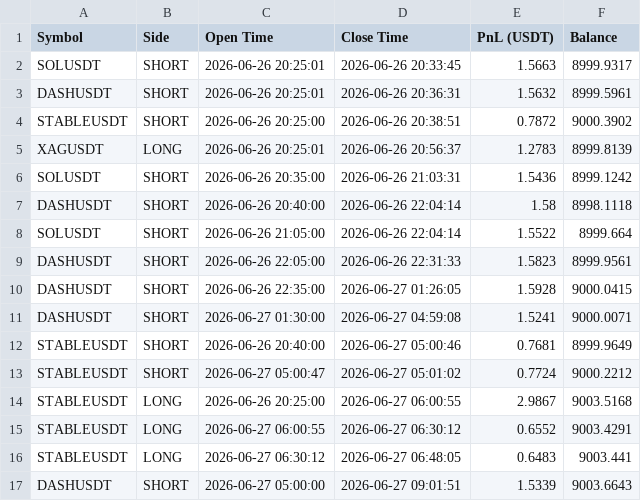
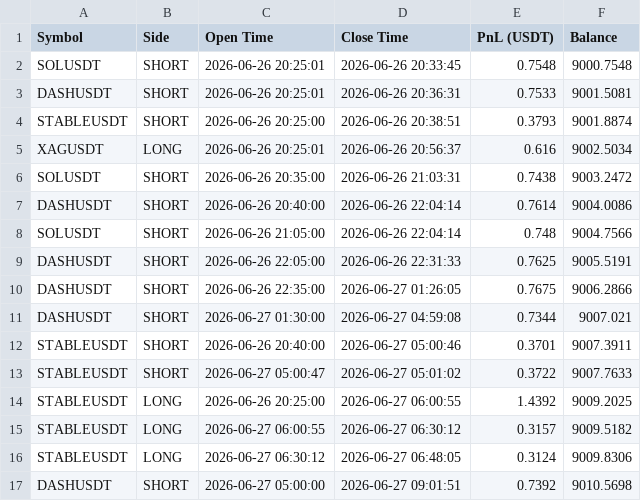
Before and after one commit to hotelUpz/cron3, a CSV file: ANALYTICS/trades_ledger.csv, drawn as a sheet; only a part is shown; the diff covers the shown part only.

Commit message:
chore(analytics): removed MANUAL_CORRECTION and mathematically scaled down all PnL values by 0.4819 to match final true balance of 9052.2988

```diff
--- a/ANALYTICS/trades_ledger.csv
+++ b/ANALYTICS/trades_ledger.csv
@@ -1,17 +1,17 @@
 Symbol;Side;Open Time;Close Time;PnL (USDT);Balance
-SOLUSDT;SHORT;2026-06-26 20:25:01;2026-06-26 20:33:45;1.5663;8999.9317
-DASHUSDT;SHORT;2026-06-26 20:25:01;2026-06-26 20:36:31;1.5632;8999.5961
-STABLEUSDT;SHORT;2026-06-26 20:25:00;2026-06-26 20:38:51;0.7872;9000.3902
-XAGUSDT;LONG;2026-06-26 20:25:01;2026-06-26 20:56:37;1.2783;8999.8139
-SOLUSDT;SHORT;2026-06-26 20:35:00;2026-06-26 21:03:31;1.5436;8999.1242
-DASHUSDT;SHORT;2026-06-26 20:40:00;2026-06-26 22:04:14;1.58;8998.1118
-SOLUSDT;SHORT;2026-06-26 21:05:00;2026-06-26 22:04:14;1.5522;8999.664
-DASHUSDT;SHORT;2026-06-26 22:05:00;2026-06-26 22:31:33;1.5823;8999.9561
-DASHUSDT;SHORT;2026-06-26 22:35:00;2026-06-27 01:26:05;1.5928;9000.0415
-DASHUSDT;SHORT;2026-06-27 01:30:00;2026-06-27 04:59:08;1.5241;9000.0071
-STABLEUSDT;SHORT;2026-06-26 20:40:00;2026-06-27 05:00:46;0.7681;8999.9649
-STABLEUSDT;SHORT;2026-06-27 05:00:47;2026-06-27 05:01:02;0.7724;9000.2212
-STABLEUSDT;LONG;2026-06-26 20:25:00;2026-06-27 06:00:55;2.9867;9003.5168
-STABLEUSDT;LONG;2026-06-27 06:00:55;2026-06-27 06:30:12;0.6552;9003.4291
-STABLEUSDT;LONG;2026-06-27 06:30:12;2026-06-27 06:48:05;0.6483;9003.441
-DASHUSDT;SHORT;2026-06-27 05:00:00;2026-06-27 09:01:51;1.5339;9003.6643
+SOLUSDT;SHORT;2026-06-26 20:25:01;2026-06-26 20:33:45;0.7548;9000.7548
+DASHUSDT;SHORT;2026-06-26 20:25:01;2026-06-26 20:36:31;0.7533;9001.5081
+STABLEUSDT;SHORT;2026-06-26 20:25:00;2026-06-26 20:38:51;0.3793;9001.8874
+XAGUSDT;LONG;2026-06-26 20:25:01;2026-06-26 20:56:37;0.616;9002.5034
+SOLUSDT;SHORT;2026-06-26 20:35:00;2026-06-26 21:03:31;0.7438;9003.2472
+DASHUSDT;SHORT;2026-06-26 20:40:00;2026-06-26 22:04:14;0.7614;9004.0086
+SOLUSDT;SHORT;2026-06-26 21:05:00;2026-06-26 22:04:14;0.748;9004.7566
+DASHUSDT;SHORT;2026-06-26 22:05:00;2026-06-26 22:31:33;0.7625;9005.5191
+DASHUSDT;SHORT;2026-06-26 22:35:00;2026-06-27 01:26:05;0.7675;9006.2866
+DASHUSDT;SHORT;2026-06-27 01:30:00;2026-06-27 04:59:08;0.7344;9007.021
+STABLEUSDT;SHORT;2026-06-26 20:40:00;2026-06-27 05:00:46;0.3701;9007.3911
+STABLEUSDT;SHORT;2026-06-27 05:00:47;2026-06-27 05:01:02;0.3722;9007.7633
+STABLEUSDT;LONG;2026-06-26 20:25:00;2026-06-27 06:00:55;1.4392;9009.2025
+STABLEUSDT;LONG;2026-06-27 06:00:55;2026-06-27 06:30:12;0.3157;9009.5182
+STABLEUSDT;LONG;2026-06-27 06:30:12;2026-06-27 06:48:05;0.3124;9009.8306
+DASHUSDT;SHORT;2026-06-27 05:00:00;2026-06-27 09:01:51;0.7392;9010.5698
```
Also changed, not shown: 1 removed row and 81 edited cells elsewhere in this file, 19 other files.
